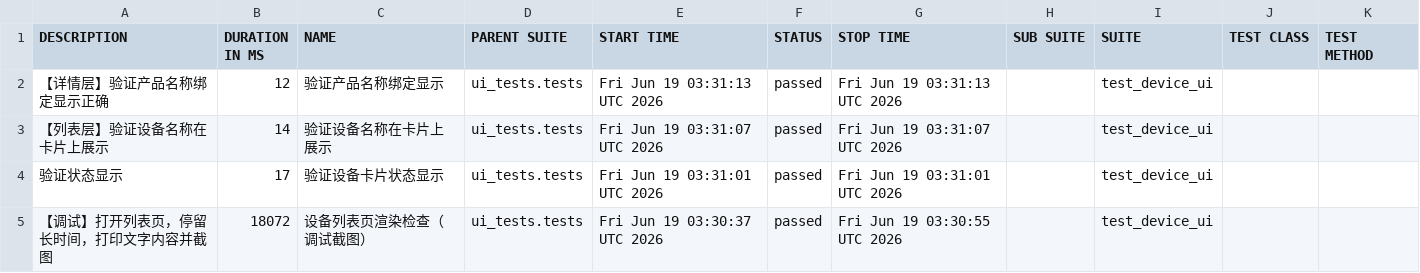
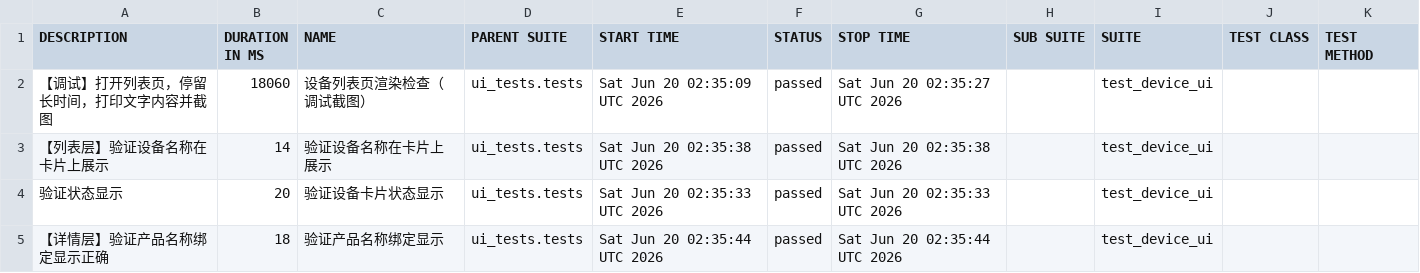
Before and after one commit to piaqiahia/iot-test-framework, a CSV file: ui-report/data/suites.csv, drawn as a sheet.

```diff
--- a/ui-report/data/suites.csv
+++ b/ui-report/data/suites.csv
@@ -1,5 +1,5 @@
 "DESCRIPTION","DURATION IN MS","NAME","PARENT SUITE","START TIME","STATUS","STOP TIME","SUB SUITE","SUITE","TEST CLASS","TEST METHOD"
-"【详情层】验证产品名称绑定显示正确","12","验证产品名称绑定显示","ui_tests.tests","Fri Jun 19 03:31:13 UTC 2026","passed","Fri Jun 19 03:31:13 UTC 2026","","test_device_ui","",""
-"【列表层】验证设备名称在卡片上展示","14","验证设备名称在卡片上展示","ui_tests.tests","Fri Jun 19 03:31:07 UTC 2026","passed","Fri Jun 19 03:31:07 UTC 2026","","test_device_ui","",""
-"验证状态显示","17","验证设备卡片状态显示","ui_tests.tests","Fri Jun 19 03:31:01 UTC 2026","passed","Fri Jun 19 03:31:01 UTC 2026","","test_device_ui","",""
-"【调试】打开列表页，停留长时间，打印文字内容并截图","18072","设备列表页渲染检查（调试截图）","ui_tests.tests","Fri Jun 19 03:30:37 UTC 2026","passed","Fri Jun 19 03:30:55 UTC 2026","","test_device_ui","",""
+"【调试】打开列表页，停留长时间，打印文字内容并截图","18060","设备列表页渲染检查（调试截图）","ui_tests.tests","Sat Jun 20 02:35:09 UTC 2026","passed","Sat Jun 20 02:35:27 UTC 2026","","test_device_ui","",""
+"【列表层】验证设备名称在卡片上展示","14","验证设备名称在卡片上展示","ui_tests.tests","Sat Jun 20 02:35:38 UTC 2026","passed","Sat Jun 20 02:35:38 UTC 2026","","test_device_ui","",""
+"验证状态显示","20","验证设备卡片状态显示","ui_tests.tests","Sat Jun 20 02:35:33 UTC 2026","passed","Sat Jun 20 02:35:33 UTC 2026","","test_device_ui","",""
+"【详情层】验证产品名称绑定显示正确","18","验证产品名称绑定显示","ui_tests.tests","Sat Jun 20 02:35:44 UTC 2026","passed","Sat Jun 20 02:35:44 UTC 2026","","test_device_ui","",""
```
Also changed, not shown: 19 other files.
